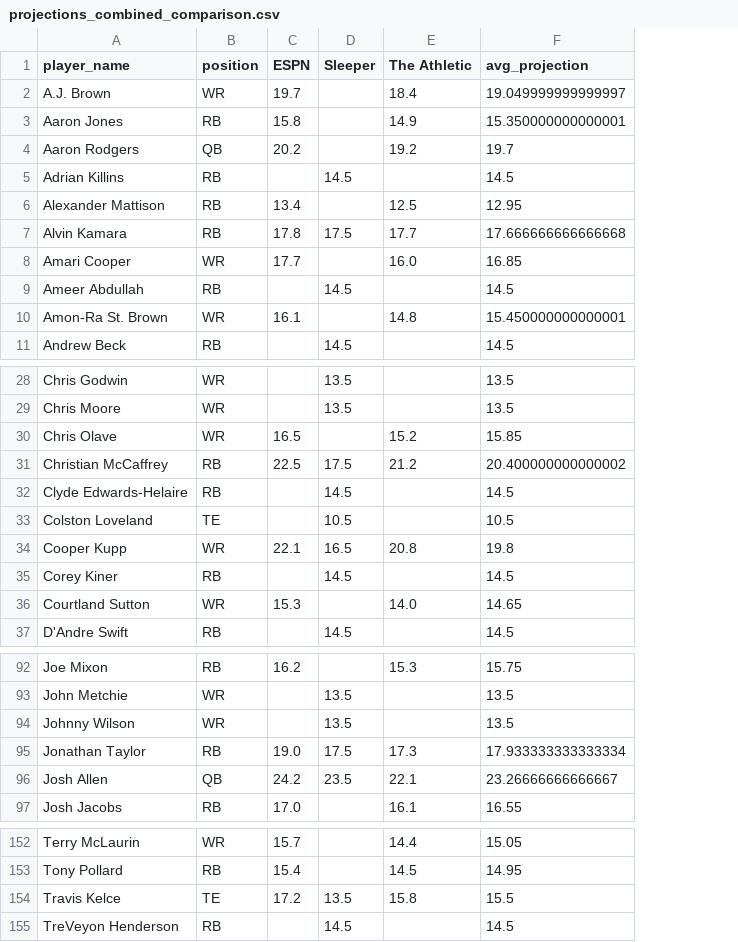
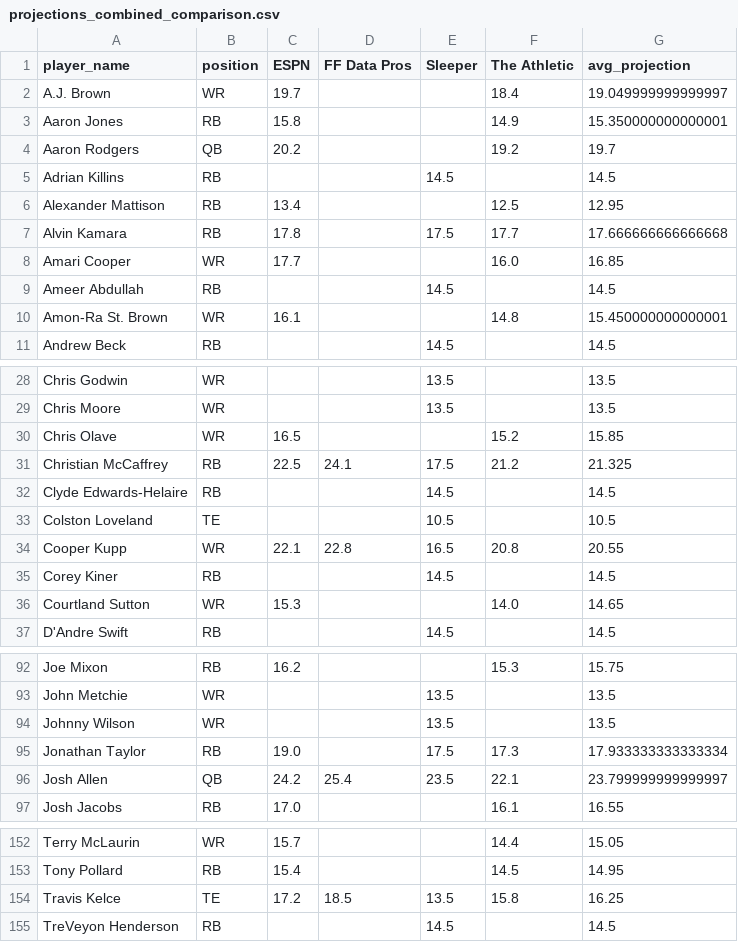
Before and after one commit to Lucas18S/Fantasy-Football-Dashboard, a CSV file: projections_combined_comparison.csv, drawn as a sheet; only a part is shown, gaps mark what is left out; addresses are those after the commit; the diff names each change by its address in the sheet, - before the commit and + after, or states it on an @@ line.

```diff
--- a/projections_combined_comparison.csv
+++ b/projections_combined_comparison.csv
+column D (FF Data Pros), rows 31-34: 24.1 |  |  | 22.8; row 96: 25.4; row 154: 18.5
-G31 (avg_projection): 20.400000000000002
+G31 (avg_projection): 21.325
-G34 (avg_projection): 19.8
+G34 (avg_projection): 20.55
-G96 (avg_projection): 23.26666666666667
+G96 (avg_projection): 23.799999999999997
-G154 (avg_projection): 15.5
+G154 (avg_projection): 16.25
```
Also changed, not shown: 1 other file.
